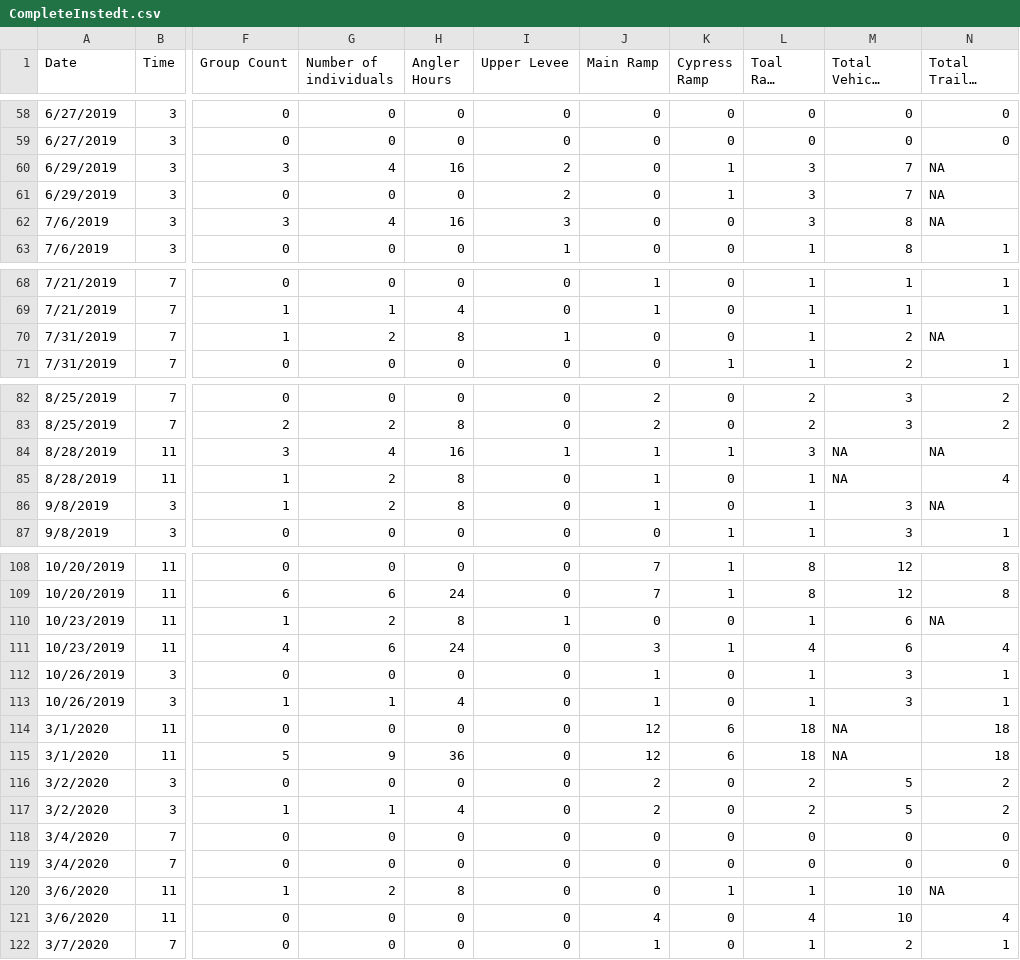
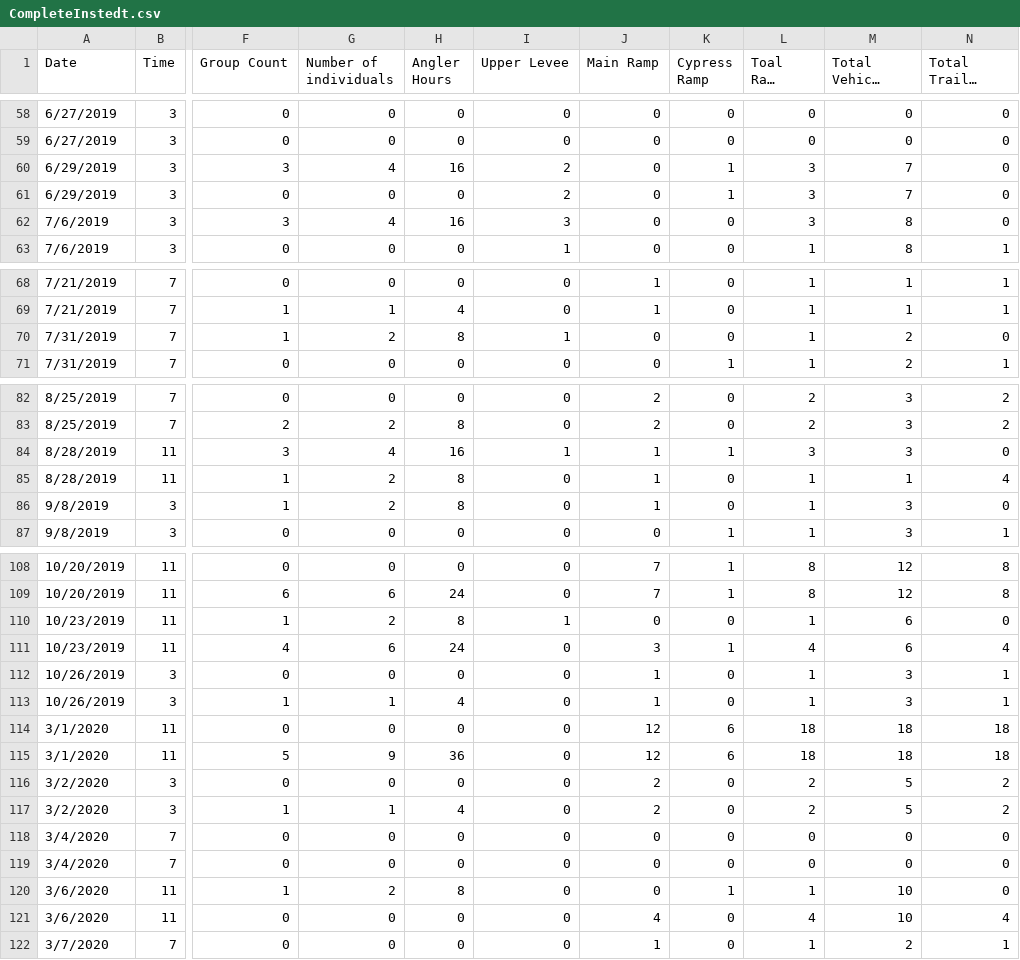
Before and after one commit to mcolvin/Bluff-Lake-Project, a CSV file: _analysis/Anglers/_dat/CompleteInstedt.csv, drawn as a sheet; only a part is shown, gaps mark what is left out; long unchanged cells end in …; the diff covers the shown part only; the diff names each change by its address in the sheet, - before the commit and + after, or states it on an @@ line.

```diff
--- a/_analysis/Anglers/_dat/CompleteInstedt.csv
+++ b/_analysis/Anglers/_dat/CompleteInstedt.csv
-N60:N62 (Total Trailer Count): NA
+N60:N62 (Total Trailer Count): 0
-N70 (Total Trailer Count): NA
+N70 (Total Trailer Count): 0
-M84 (Total Vehicle Count): NA
+M84 (Total Vehicle Count): 3
-N84 (Total Trailer Count): NA
+N84 (Total Trailer Count): 0
-M85 (Total Vehicle Count): NA
+M85 (Total Vehicle Count): 1
-N86 (Total Trailer Count): NA
+N86 (Total Trailer Count): 0
-N110 (Total Trailer Count): NA
+N110 (Total Trailer Count): 0
-M114:M115 (Total Vehicle Count): NA
+M114:M115 (Total Vehicle Count): 18
-N120 (Total Trailer Count): NA
+N120 (Total Trailer Count): 0
```
Also changed, not shown: 43 edited cells elsewhere in this file, 4 other files.
